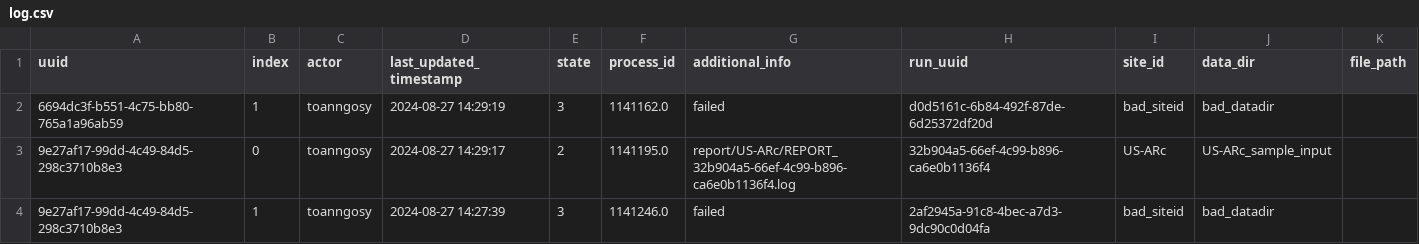
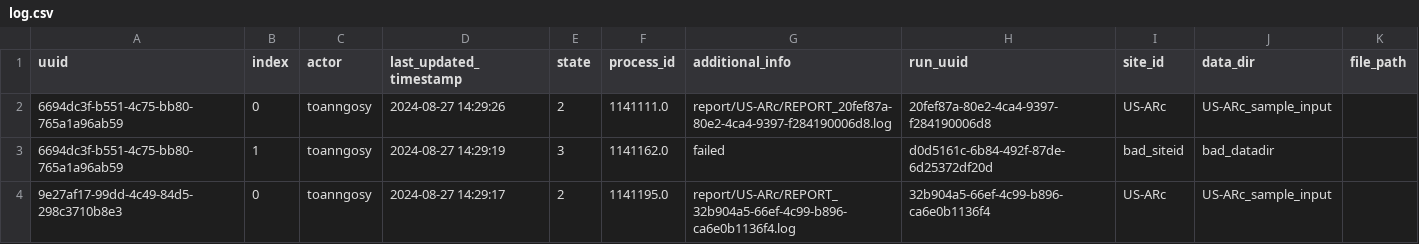
Before and after one commit to toanngosy/test_workflow, a CSV file: report/server/rocky/log.csv, drawn as a sheet; only a part is shown; the shorter side is filled out with more unchanged rows.

Commit message:
switch to report/US-ARc/REPORT_20fef87a-80e2-4ca4-9397-f284190006d8.log for run uuid 6694dc3f-b551-4c75-bb80-765a1a96ab59-0 at rocky

```diff
--- a/report/server/rocky/log.csv
+++ b/report/server/rocky/log.csv
@@ -1,2 +1,3 @@
 uuid,index,actor,last_updated_timestamp,state,process_id,additional_info,run_uuid,site_id,data_dir,file_path
+6694dc3f-b551-4c75-bb80-765a1a96ab59,0,toanngosy,2024-08-27 14:29:26,2,1141111.0,report/US-ARc/REPORT_20fef87a-80e2-4ca4-9397-f284190006d8.log,20fef87a-80e2-4ca4-9397-f284190006d8,US-ARc,US-ARc_sample_input,
 6694dc3f-b551-4c75-bb80-765a1a96ab59,1,toanngosy,2024-08-27 14:29:19,3,1141162.0,failed,d0d5161c-6b84-492f-87de-6d25372df20d,bad_siteid,bad_datadir,
```
